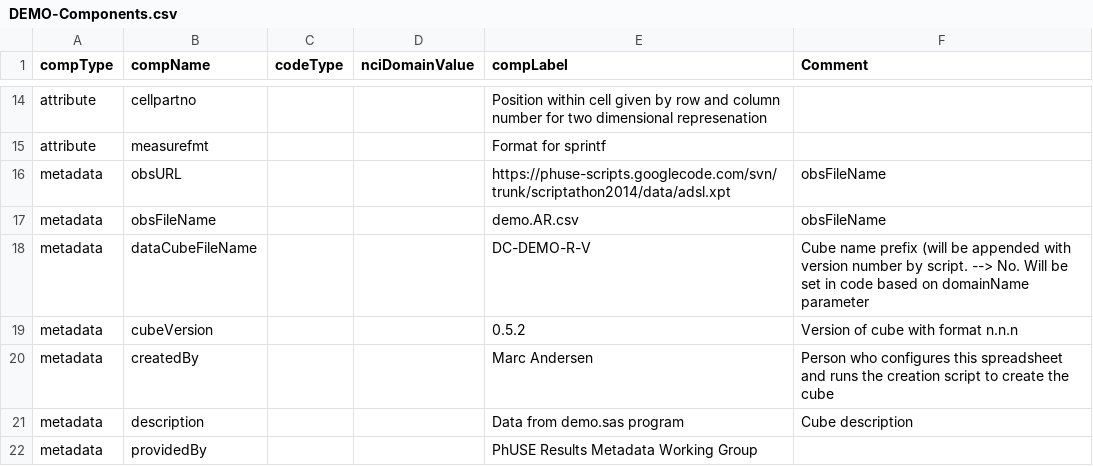
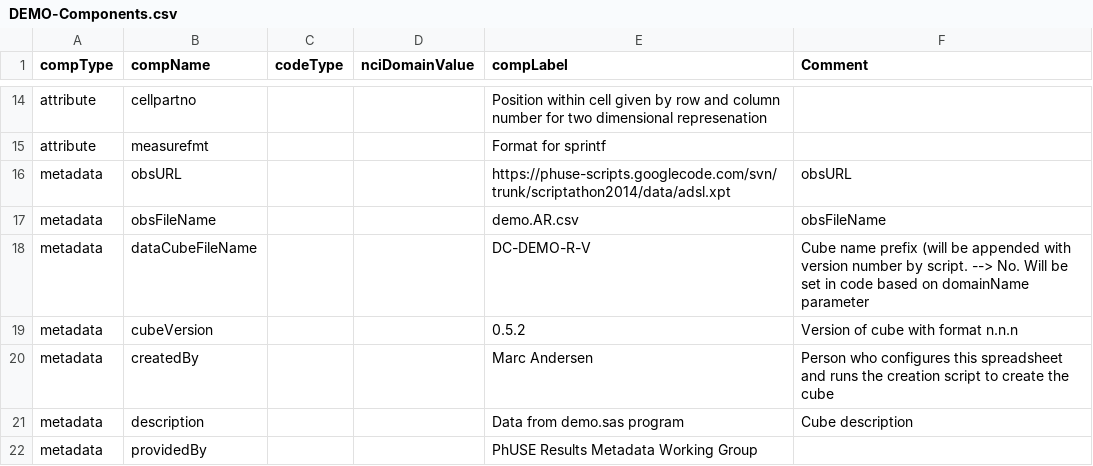
Before and after one commit to MarcJAndersen/rrdfqbcrnd0, a CSV file: rrdfqbcrnd0/inst/extdata/sample-cfg/DEMO-Components.csv, drawn as a sheet; only a part is shown, gaps mark what is left out.

Commit message:
Correction of compType for ObsFile

```diff
--- a/rrdfqbcrnd0/inst/extdata/sample-cfg/DEMO-Components.csv
+++ b/rrdfqbcrnd0/inst/extdata/sample-cfg/DEMO-Components.csv
@@ -15,3 +15,3 @@ attribute,cellpartno,,,Position within cell given by row and column number for t
 attribute,measurefmt,,,Format for sprintf,
-metadata,obsURL,,,https://phuse-scripts.googlecode.com/svn/trunk/scriptathon2014/data/adsl.xpt,obsFileName
+metadata,obsURL,,,https://phuse-scripts.googlecode.com/svn/trunk/scriptathon2014/data/adsl.xpt,obsURL
 metadata,obsFileName,,,demo.AR.csv,obsFileName
```
